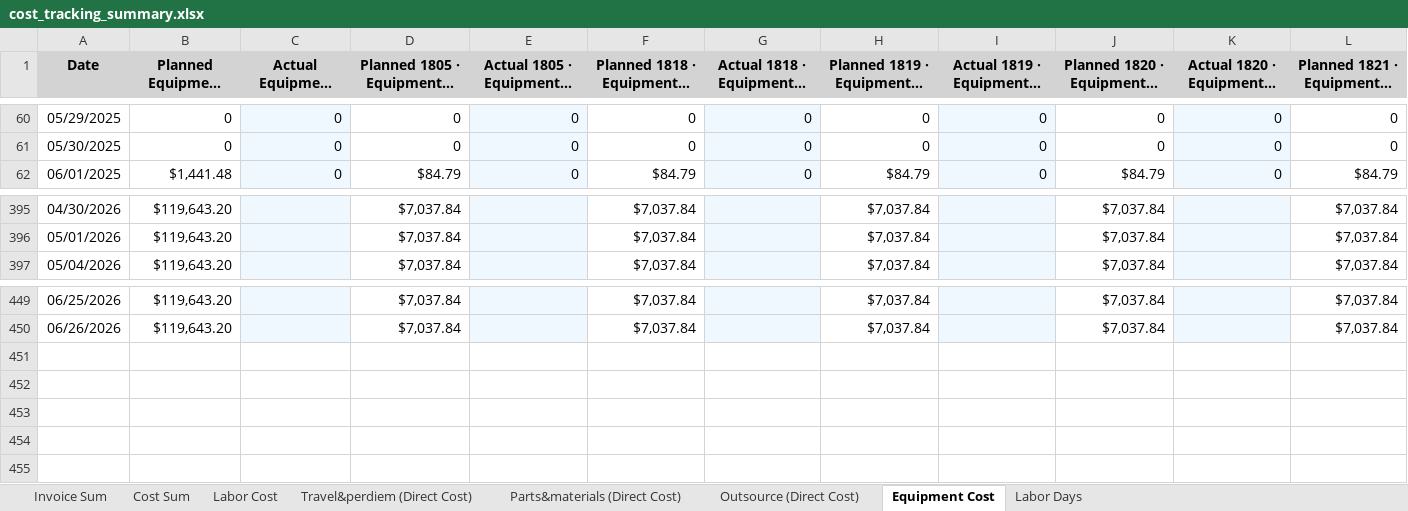
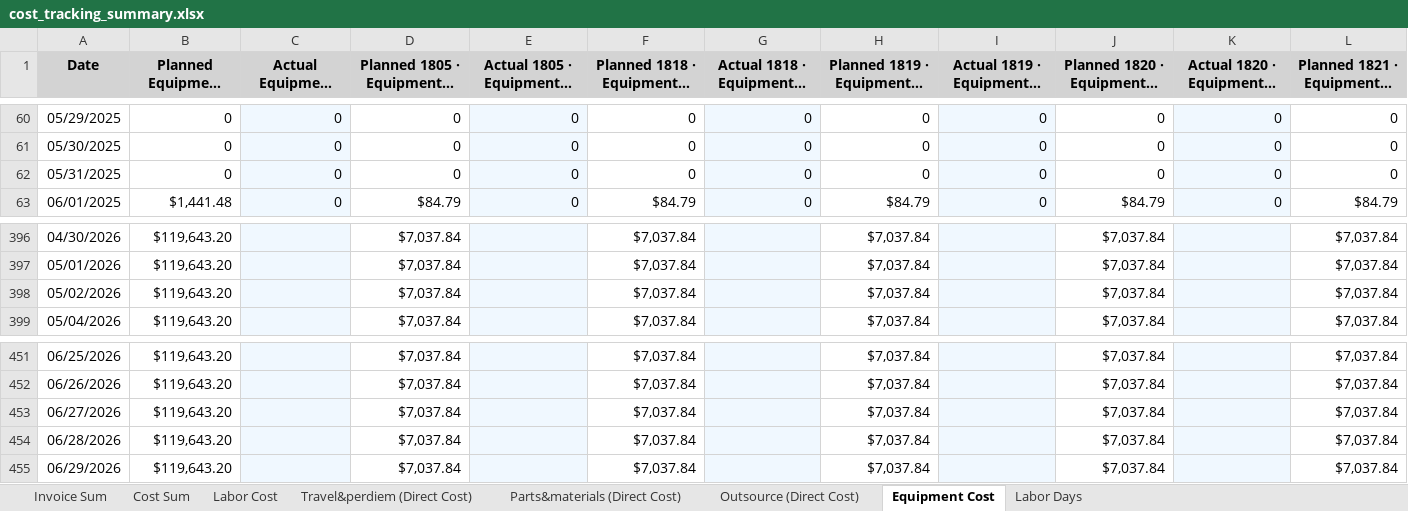
Before and after one commit to xiaosongchen1977/geo-project-tracker-ohio2025, an Excel workbook: cost_tracking_summary.xlsx, sheet Equipment Cost, drawn as a sheet; only a part is shown, gaps mark what is left out; long unchanged cells end in …; values as stored, in another font and other column widths than the file's, no borders; rows hold the shown columns only; the diff names each change by its address in the sheet, - before the commit and + after, or states it on an @@ line.

```diff
--- a/cost_tracking_summary.xlsx (sheet Equipment Cost)
+++ b/cost_tracking_summary.xlsx (sheet Equipment Cost)
+row 62: 05/31/2025 | 0 | 0 | 0 | 0 | 0 | 0 | 0 | 0 | 0 | 0 | 0
+row 398: 05/02/2026 | $119,643.20 |  | $7,037.84 |  | $7,037.84 |  | $7,037.84 |  | $7,037.84 |  | $7,037.84
+row 453: 06/27/2026 | $119,643.20 |  | $7,037.84 |  | $7,037.84 |  | $7,037.84 |  | $7,037.84 |  | $7,037.84
+row 454: 06/28/2026 | $119,643.20 |  | $7,037.84 |  | $7,037.84 |  | $7,037.84 |  | $7,037.84 |  | $7,037.84
+row 455: 06/29/2026 | $119,643.20 |  | $7,037.84 |  | $7,037.84 |  | $7,037.84 |  | $7,037.84 |  | $7,037.84
```
Also changed, not shown: sheet Invoice Sum, sheet Outsource (Direct Cost), sheet Cost Sum, sheet Travel&perdiem (Direct Cost), sheet Labor Cost, sheet Parts&materials (Direct Cost), 1 more sheet.
